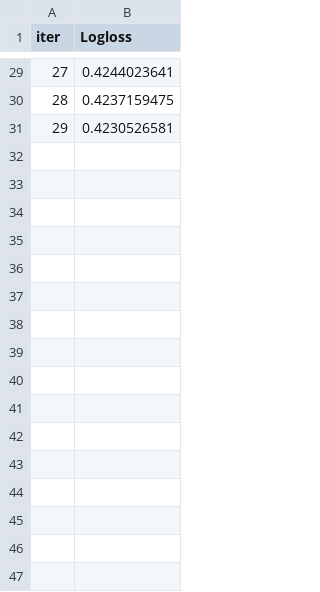
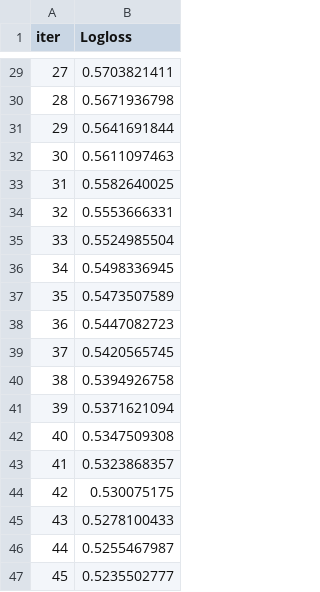
Before and after one commit to AryanSheka/Credit-Default-Predictor, a TSV file: catboost_info/learn_error.tsv, drawn as a sheet; only a part is shown, gaps mark what is left out; the diff covers the shown part only.

```diff
--- a/catboost_info/learn_error.tsv
+++ b/catboost_info/learn_error.tsv
@@ -29,3 +29,19 @@ iter	Logloss
-27	0.4244023641
-28	0.4237159475
-29	0.4230526581
+27	0.5703821411
+28	0.5671936798
+29	0.5641691844
+30	0.5611097463
+31	0.5582640025
+32	0.5553666331
+33	0.5524985504
+34	0.5498336945
+35	0.5473507589
+36	0.5447082723
+37	0.5420565745
+38	0.5394926758
+39	0.5371621094
+40	0.5347509308
+41	0.5323868357
+42	0.530075175
+43	0.5278100433
+44	0.5255467987
+45	0.5235502777
```
Also changed, not shown: 54 added rows and 27 edited cells elsewhere in this file, catboost_info/time_left.tsv, 11 other files.
